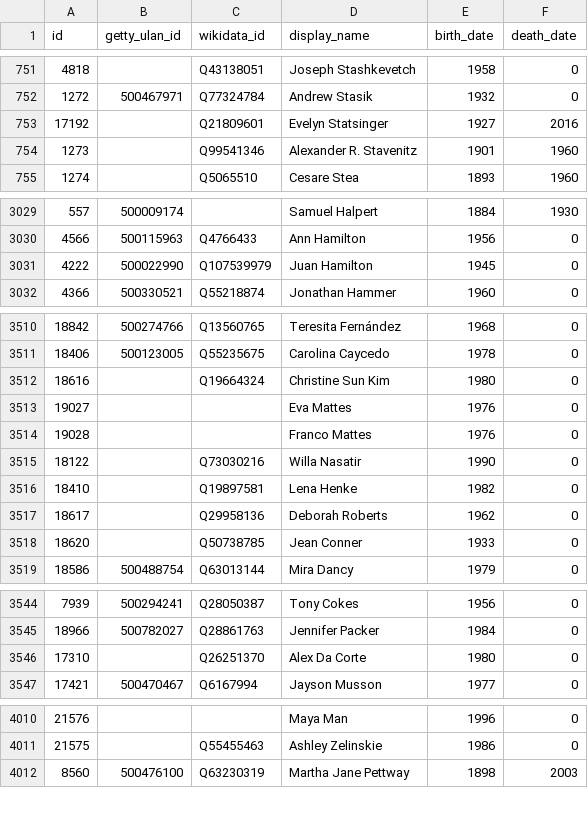
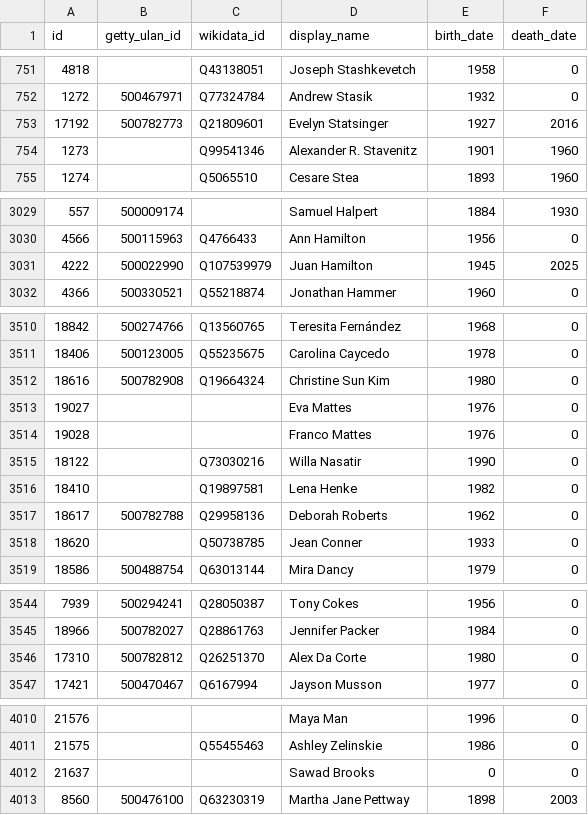
Before and after one commit to whitneymuseum/open-access, a CSV file: artists.csv, drawn as a sheet; only a part is shown, gaps mark what is left out; the diff covers the shown part only.

Commit message:
Automated update

```diff
--- a/artists.csv
+++ b/artists.csv
@@ -752,3 +752,3 @@ id,getty_ulan_id,wikidata_id,display_name,birth_date,death_date
 1272,500467971,Q77324784,Andrew Stasik,1932,0
-17192,,Q21809601,Evelyn Statsinger,1927,2016
+17192,500782773,Q21809601,Evelyn Statsinger,1927,2016
 1273,,Q99541346,Alexander R. Stavenitz,1901,1960
@@ -3030,3 +3030,3 @@ id,getty_ulan_id,wikidata_id,display_name,birth_date,death_date
 4566,500115963,Q4766433,Ann Hamilton,1956,0
-4222,500022990,Q107539979,Juan Hamilton,1945,0
+4222,500022990,Q107539979,Juan Hamilton,1945,2025
 4366,500330521,Q55218874,Jonathan Hammer,1960,0
@@ -3511,3 +3511,3 @@ id,getty_ulan_id,wikidata_id,display_name,birth_date,death_date
 18406,500123005,Q55235675,Carolina Caycedo,1978,0
-18616,,Q19664324,Christine Sun Kim,1980,0
+18616,500782908,Q19664324,Christine Sun Kim,1980,0
 19027,,,Eva Mattes,1976,0
@@ -3516,3 +3516,3 @@ id,getty_ulan_id,wikidata_id,display_name,birth_date,death_date
 18410,,Q19897581,Lena Henke,1982,0
-18617,,Q29958136,Deborah Roberts,1962,0
+18617,500782788,Q29958136,Deborah Roberts,1962,0
 18620,,Q50738785,Jean Conner,1933,0
@@ -3545,3 +3545,3 @@ id,getty_ulan_id,wikidata_id,display_name,birth_date,death_date
 18966,500782027,Q28861763,Jennifer Packer,1984,0
-17310,,Q26251370,Alex Da Corte,1980,0
+17310,500782812,Q26251370,Alex Da Corte,1980,0
 17421,500470467,Q6167994,Jayson Musson,1977,0
@@ -4011,2 +4011,3 @@ id,getty_ulan_id,wikidata_id,display_name,birth_date,death_date
 21575,,Q55455463,Ashley Zelinskie,1986,0
+21637,,,Sawad Brooks,0,0
 8560,500476100,Q63230319,Martha Jane Pettway,1898,2003
```
Also changed, not shown: 6 edited cells elsewhere in this file.
